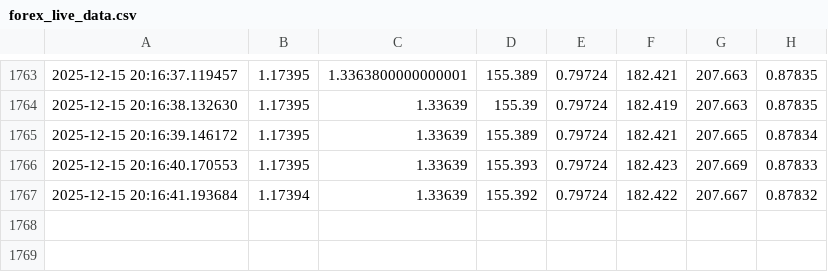
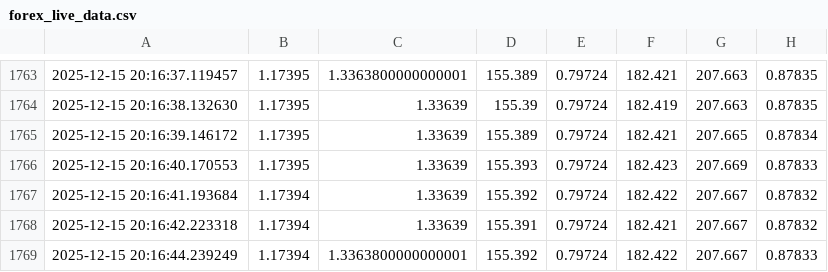
Before and after one commit to unitealfa/idrimen, a CSV file: forex_live_data.csv, drawn as a sheet; only a part is shown, gaps mark what is left out.

Commit message:
plus de data 20k

```diff
--- a/forex_live_data.csv
+++ b/forex_live_data.csv
@@ -1767 +1767,3 @@
 2025-12-15 20:16:41.193684,1.17394,1.33639,155.392,0.79724,182.422,207.667,0.87832
+2025-12-15 20:16:42.223318,1.17394,1.33639,155.391,0.79724,182.421,207.667,0.87832
+2025-12-15 20:16:44.239249,1.17394,1.3363800000000001,155.392,0.79724,182.422,207.667,0.87833
```
